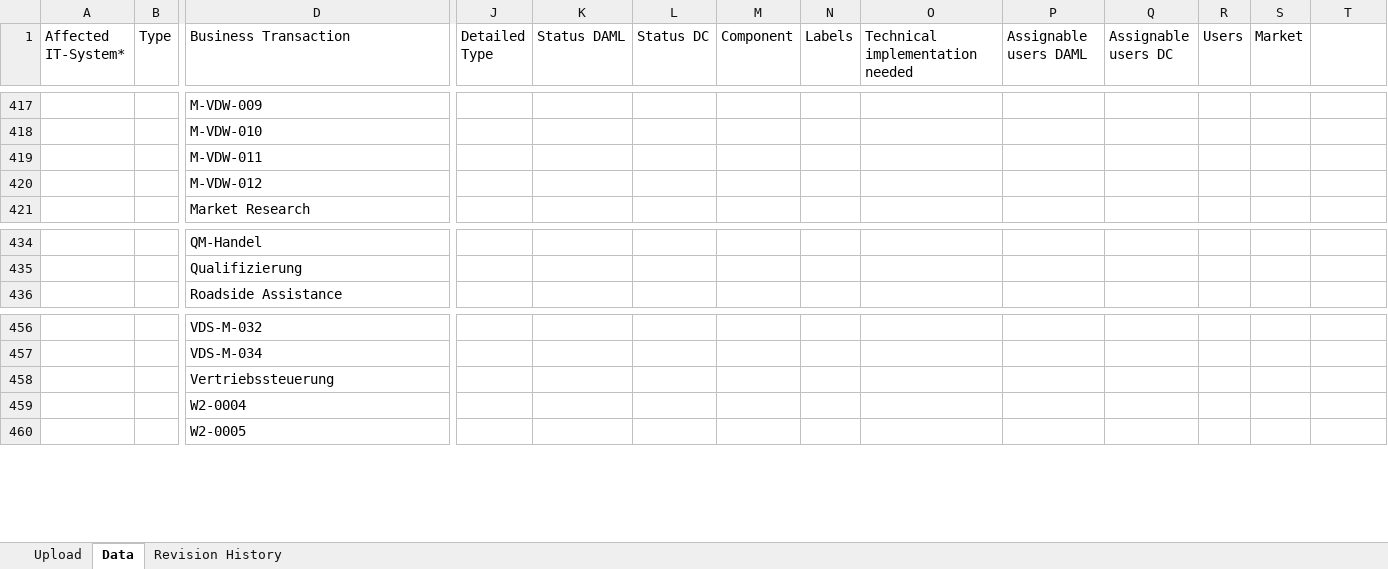
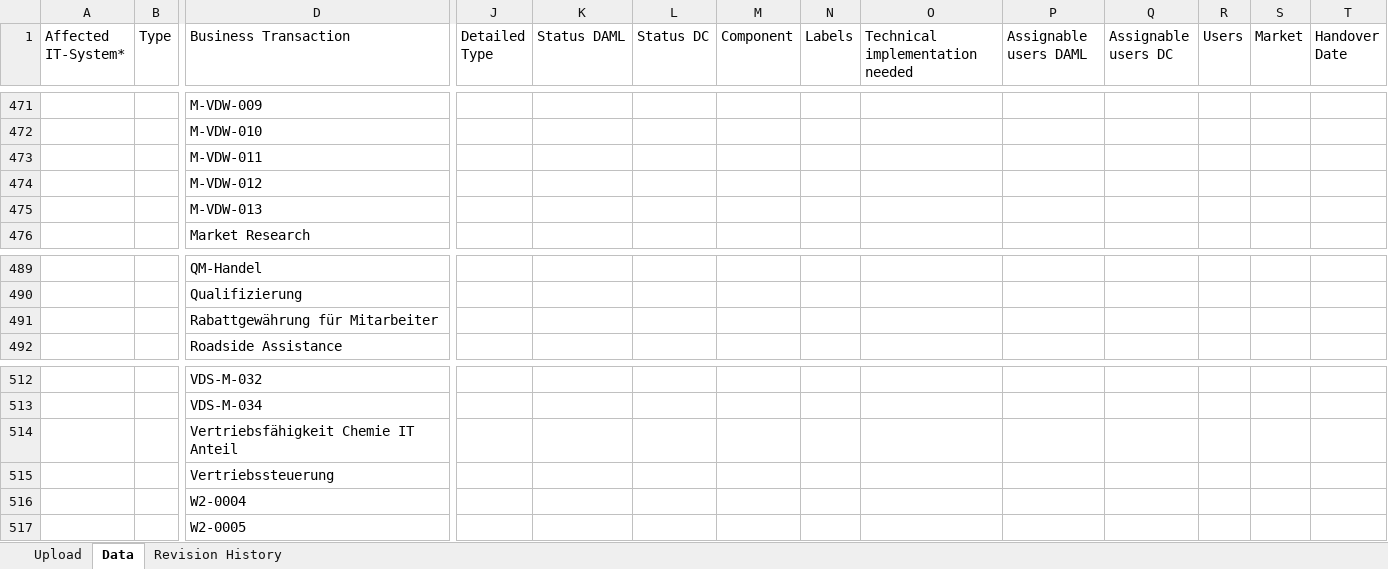
Before and after one commit to awoldeyo/jira_dsgvo, an Excel workbook: template/UpoadFile2_version_1.3.xlsm, sheet Data, drawn as a sheet; only a part is shown, gaps mark what is left out; values as stored, in another font and other column widths than the file's, no cell formats; rows hold the shown columns only; the diff covers the shown part only; the diff names each change by its address in the sheet, - before the commit and + after, or states it on an @@ line.

```diff
--- a/template/UpoadFile2_version_1.3.xlsm (sheet Data)
+++ b/template/UpoadFile2_version_1.3.xlsm (sheet Data)
-T1: (empty)
+T1: Handover Date
+row 475:  |  | M-VDW-013
+row 491:  |  | Rabattgewährung für Mitarbeiter
+row 514:  |  | Vertriebsfähigkeit Chemie IT Anteil
```
Also changed, not shown: 61 added rows, 7 removed rows and 1179 edited cells elsewhere in this sheet, sheet Revision History, sheet Upload, cell formats, 2 other files.
